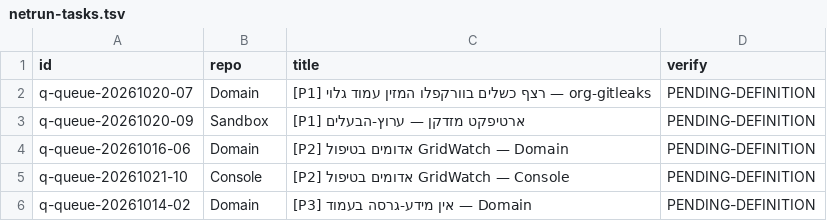
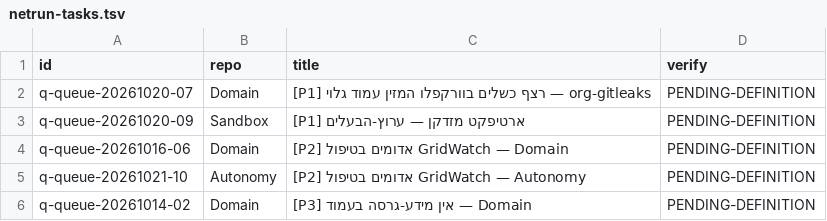
Before and after one commit to roshpinacare-sys/sovereign-runner-kit, a TSV file: state/netrun-tasks.tsv, drawn as a sheet.

Commit message:
netrun-loop: board refresh mapped=5 skipped=0 [skip ci]

```diff
--- a/state/netrun-tasks.tsv
+++ b/state/netrun-tasks.tsv
@@ -4,3 +4,3 @@ q-queue-20261020-09	Sandbox	[P1] ארטיפקט מזדקן — ערוץ-הבעל
 q-queue-20261016-06	Domain	[P2] אדומים בטיפול GridWatch — Domain	PENDING-DEFINITION
-q-queue-20261021-10	Console	[P2] אדומים בטיפול GridWatch — Console	PENDING-DEFINITION
+q-queue-20261021-10	Autonomy	[P2] אדומים בטיפול GridWatch — Autonomy	PENDING-DEFINITION
 q-queue-20261014-02	Domain	[P3] אין מידע-גרסה בעמוד — Domain	PENDING-DEFINITION
```
Also changed, not shown: 1 other file.
